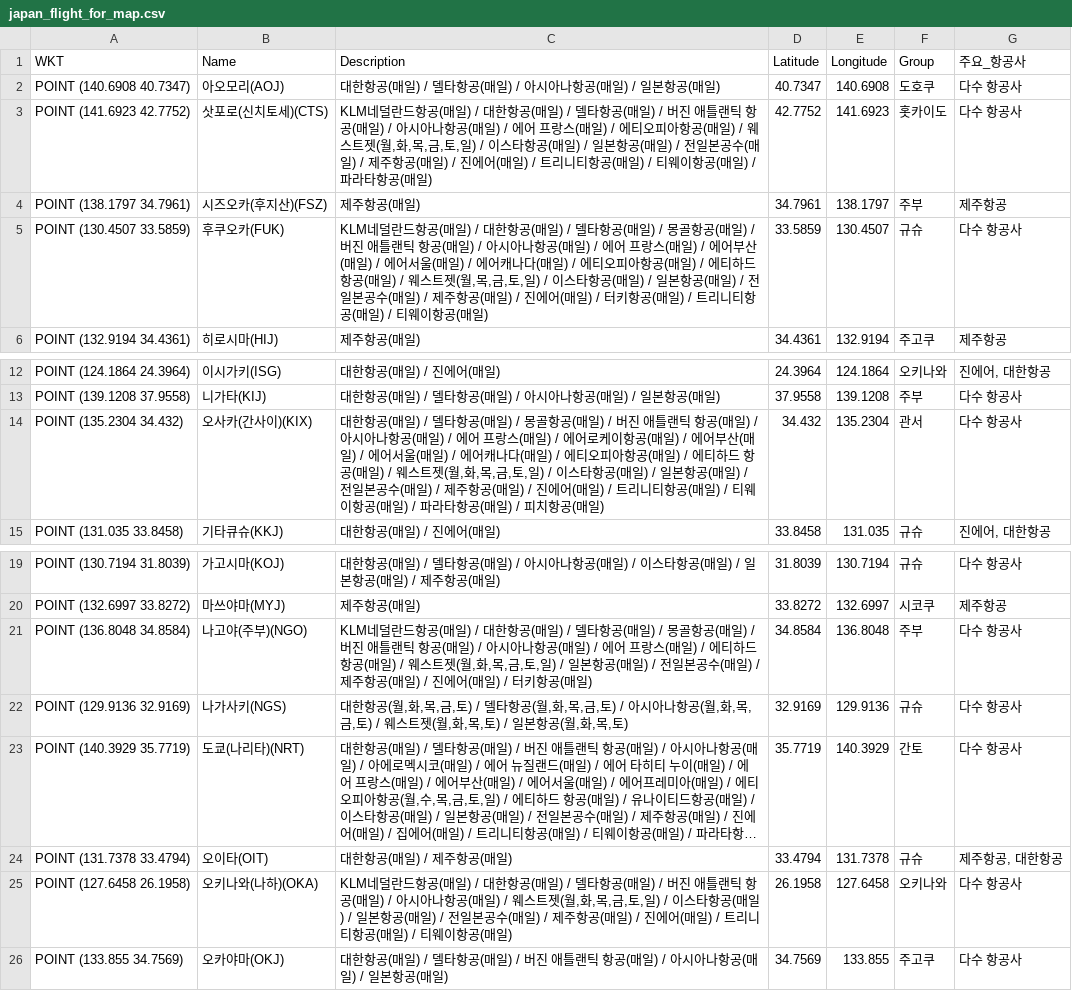
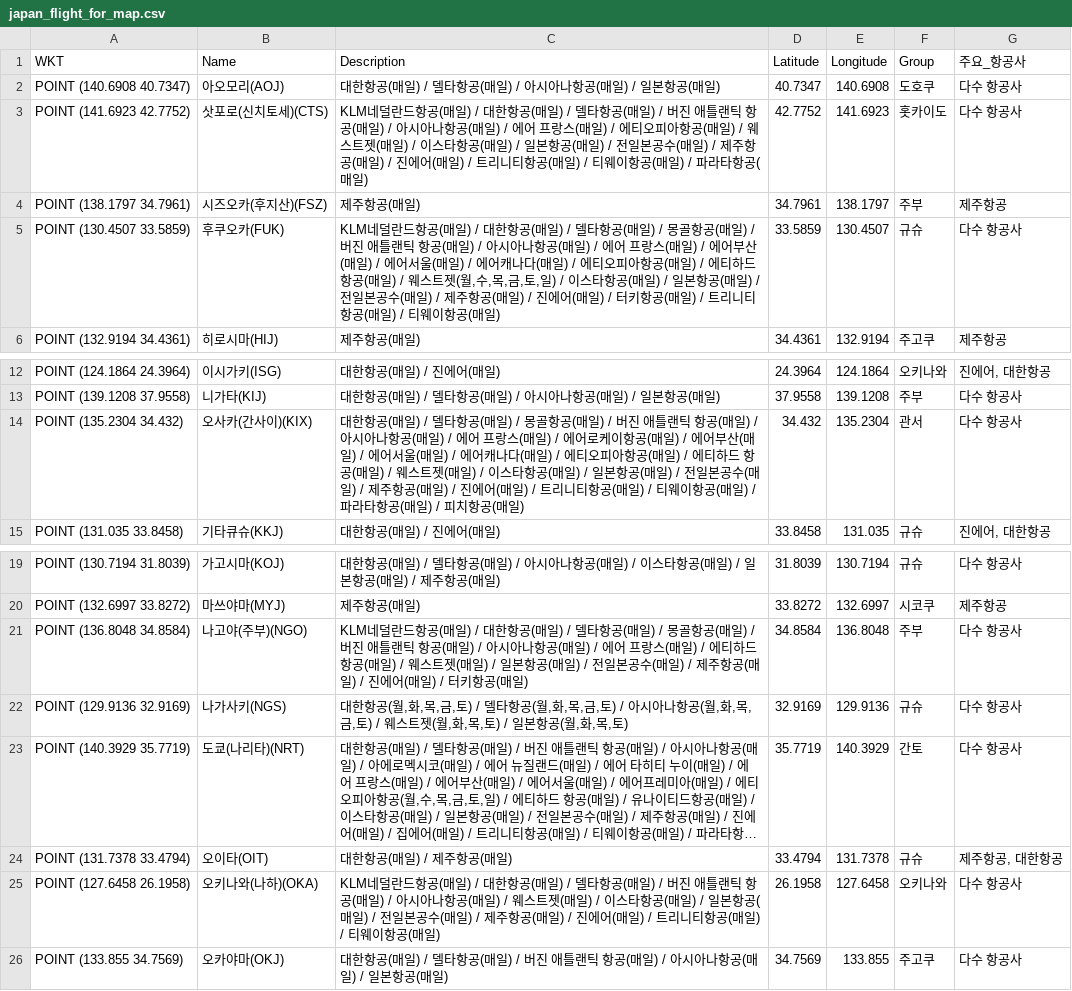
Before and after one commit to herbie4106/flight-tracker, a CSV file: japan_flight_for_map.csv, drawn as a sheet; only a part is shown, gaps mark what is left out; long unchanged cells end in …; the diff names each change by its address in the sheet, - before the commit and + after, or states it on an @@ line.

```diff
--- a/japan_flight_for_map.csv
+++ b/japan_flight_for_map.csv
-C3 (Description): …스트젯(월,화,목,금,토,일) / 이…
+C3 (Description): …스트젯(매일) / 이…
-C5 (Description): …젯(월,목,금,…
+C5 (Description): …젯(월,수,목,금,…
-C14 (Description): …스트젯(월,화,목,금,토,일) / 이…
+C14 (Description): …스트젯(매일) / 이…
-C21 (Description): …스트젯(월,화,목,금,토,일) / 일…
+C21 (Description): …스트젯(매일) / 일…
-C25 (Description): …스트젯(월,화,목,금,토,일) / 이…
+C25 (Description): …스트젯(매일) / 이…
```
Also changed, not shown: 1 other file.
